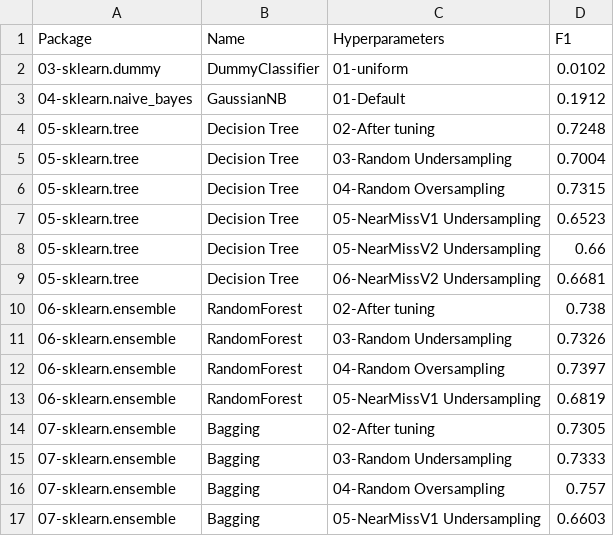
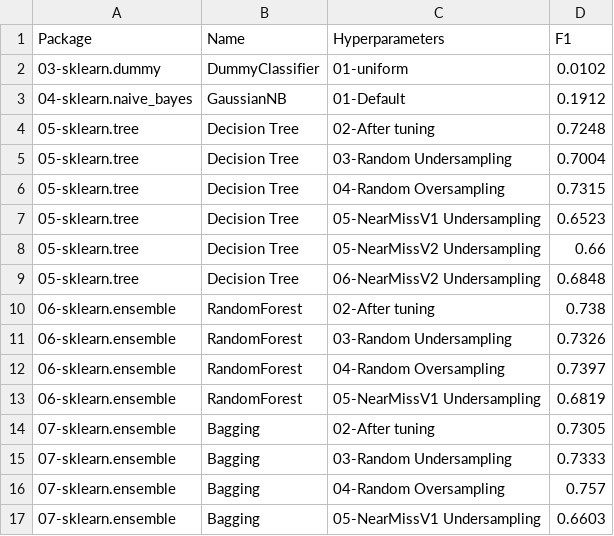
Before and after one commit to franck-benault/Fraud-Detection-simulated-data, a CSV file: data/results/performanceF1.csv, drawn as a sheet.

```diff
--- a/data/results/performanceF1.csv
+++ b/data/results/performanceF1.csv
@@ -8,3 +8,3 @@ Package,Name,Hyperparameters,F1
 05-sklearn.tree,Decision Tree,05-NearMissV2 Undersampling,0.66
-05-sklearn.tree,Decision Tree,06-NearMissV2 Undersampling,0.6681
+05-sklearn.tree,Decision Tree,06-NearMissV2 Undersampling,0.6848
 06-sklearn.ensemble,RandomForest,02-After tuning,0.738
```
Also changed, not shown: data/results/hyperparameters.csv, data/results/learnngTest.csv, 2 other files.
